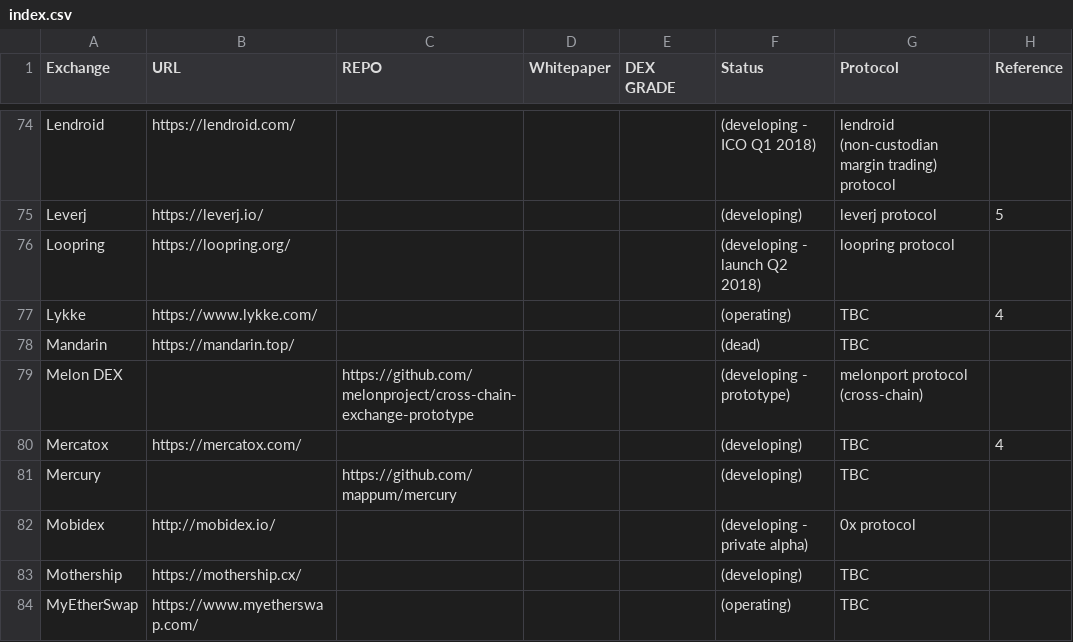
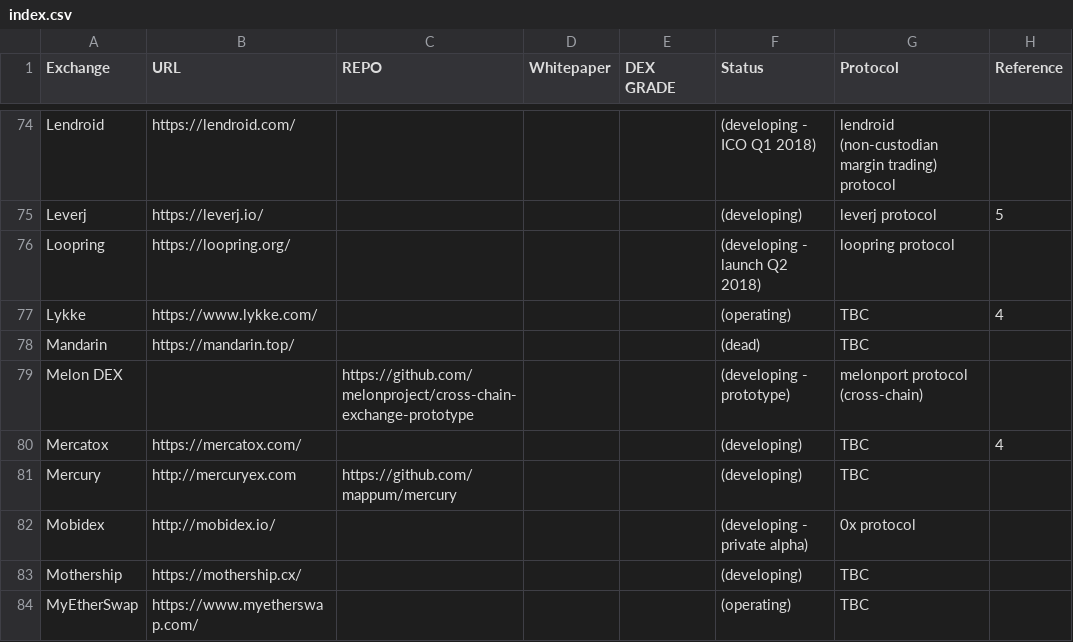
Before and after one commit to eliooses/BTCards, a CSV file: index.csv, drawn as a sheet; only a part is shown, gaps mark what is left out.

Commit message:
mercury updated

```diff
--- a/index.csv
+++ b/index.csv
@@ -80,3 +80,3 @@ Melon DEX, , https://github.com/melonproject/cross-chain-exchange-prototype, , ,
 Mercatox, https://mercatox.com/, , , , (developing), TBC, 4
-Mercury, , https://github.com/mappum/mercury, , , (developing), TBC,
+Mercury, http://mercuryex.com, https://github.com/mappum/mercury, , , (developing), TBC,
 Mobidex, http://mobidex.io/, , , , (developing - private alpha), 0x protocol,
```
Also changed, not shown: 1 other file.
